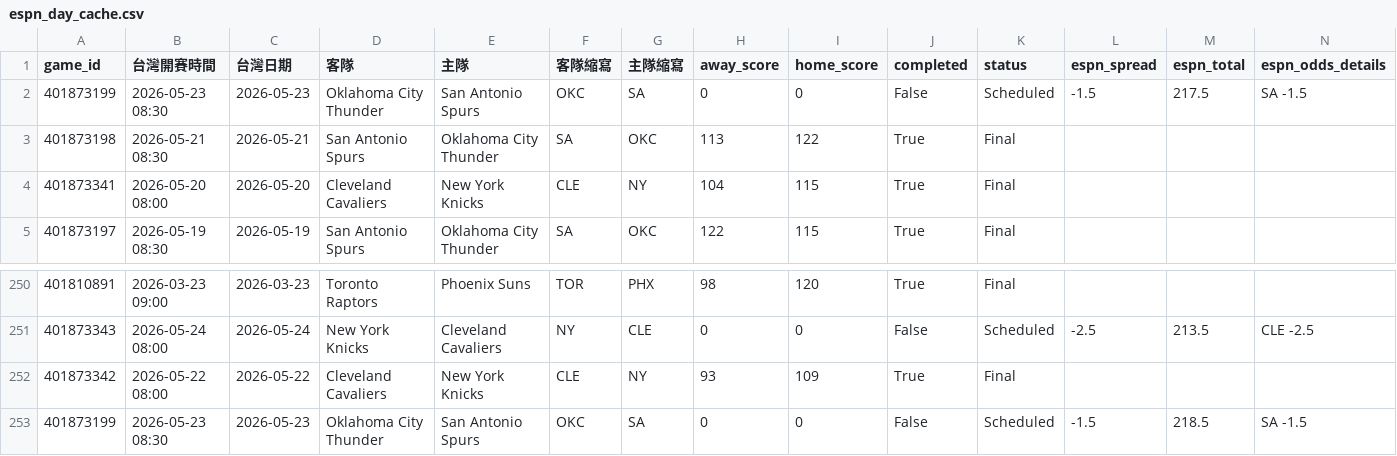
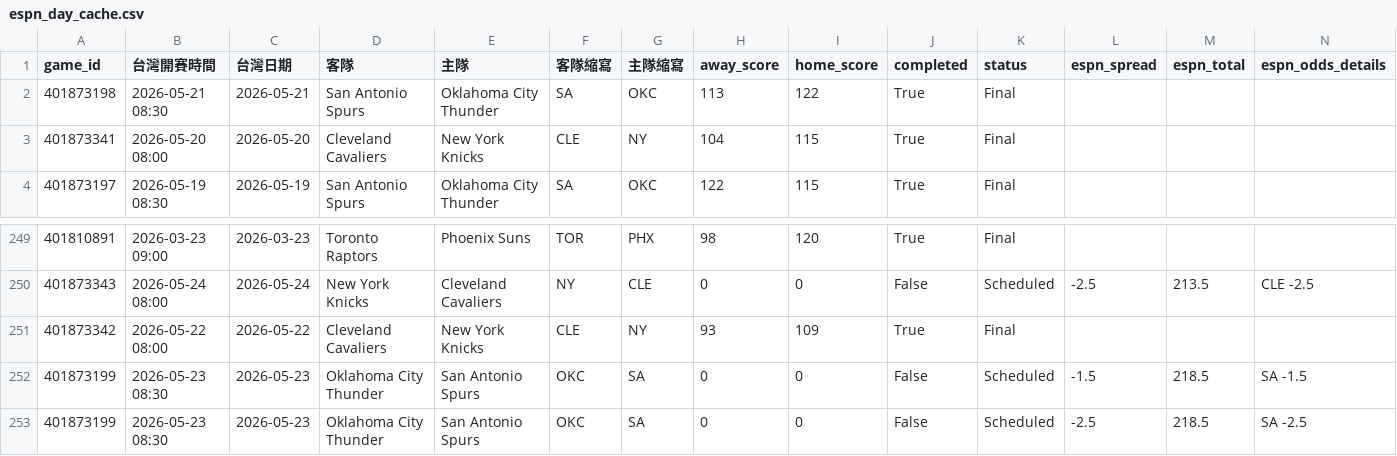
Before and after one commit to zxbcv2689-source/NBA-betting-project, a CSV file: data/espn_day_cache.csv, drawn as a sheet; only a part is shown, gaps mark what is left out; removed rows and columns are numbered as before the commit, all else as after; rows hold the shown columns only; the diff names each change by its address in the sheet, - before the commit and + after, or states it on an @@ line.

```diff
--- a/data/espn_day_cache.csv
+++ b/data/espn_day_cache.csv
-row 2: 401873199 | 2026-05-23 08:30 | 2026-05-23 | Oklahoma City Thunder | San Antonio Spurs | OKC | SA | 0 | 0 | False | Scheduled | -1.5 | 217.5 | SA -1.5
+row 253: 401873199 | 2026-05-23 08:30 | 2026-05-23 | Oklahoma City Thunder | San Antonio Spurs | OKC | SA | 0 | 0 | False | Scheduled | -2.5 | 218.5 | SA -2.5
```
Also changed, not shown: data/prediction_log_v3.csv, 1 other file.
